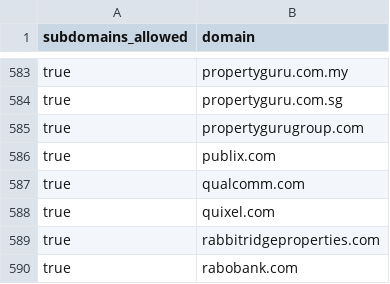
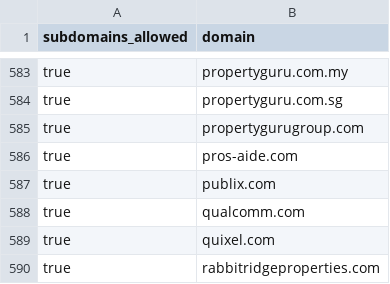
Before and after one commit to WobblyFish/WobblyFish.github.io, a CSV file: my_browser/allow_domain.csv, drawn as a sheet; only a part is shown, gaps mark what is left out; the shorter side is filled out with more unchanged rows; the diff names each change by its address in the sheet, - before the commit and + after, or states it on an @@ line.

Commit message:
Update allow_domain.csv

```diff
--- a/my_browser/allow_domain.csv
+++ b/my_browser/allow_domain.csv
+row 586: true | pros-aide.com
```
